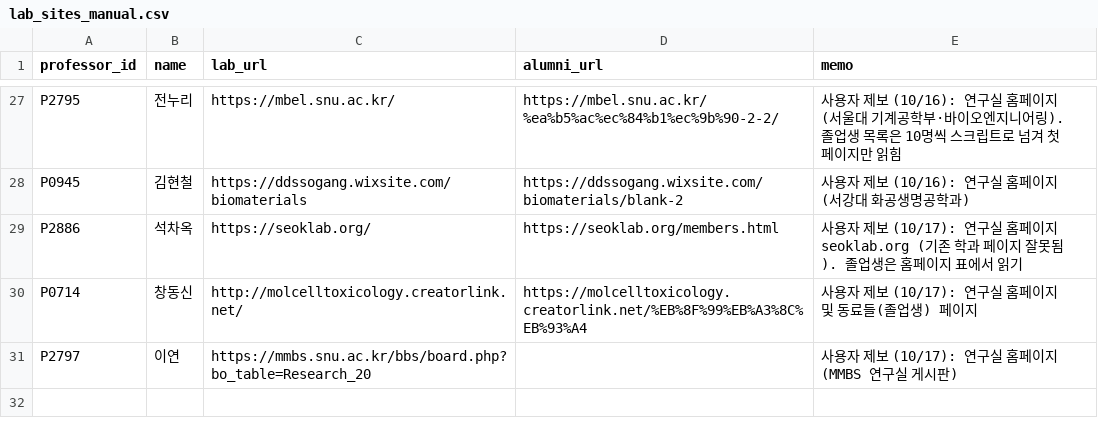
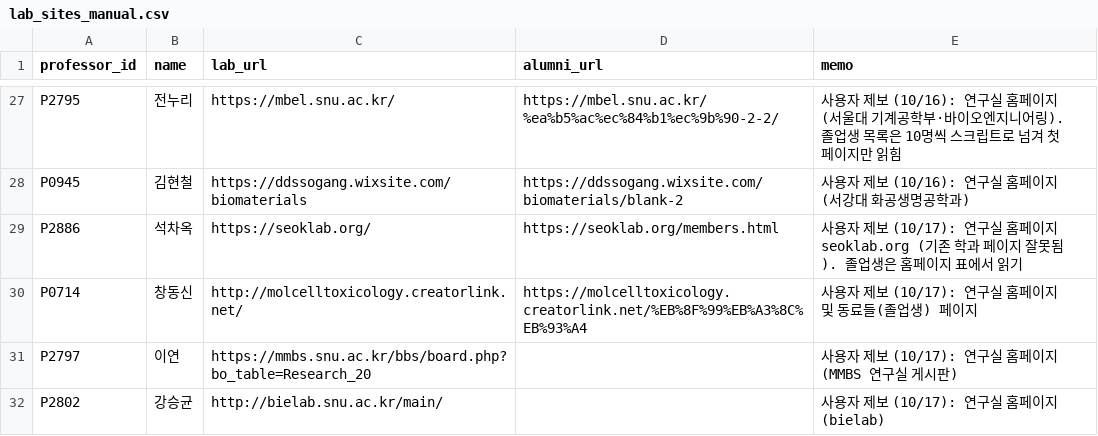
Before and after one commit to hyungjin1213-collab/about_bio, a CSV file: 0. korea bio map/data/lab_sites_manual.csv, drawn as a sheet; only a part is shown, gaps mark what is left out; the diff names each change by its address in the sheet, - before the commit and + after, or states it on an @@ line.

```diff
--- a/0. korea bio map/data/lab_sites_manual.csv
+++ b/0. korea bio map/data/lab_sites_manual.csv
+row 32: P2802 | 강승균 | http://bielab.snu.ac.kr/main/ |  | 사용자 제보 (10/17): 연구실 홈페이지 (bielab)
```
